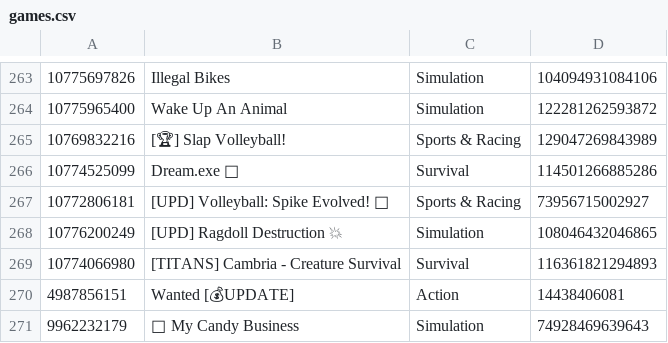
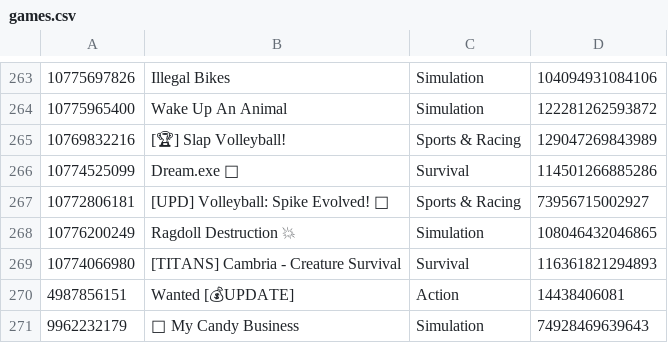
Before and after one commit to lbaker12022008-coder/playtimes, a CSV file: games.csv, drawn as a sheet; only a part is shown, gaps mark what is left out.

Commit message:
data 2026-11-27T14:59:31Z

```diff
--- a/games.csv
+++ b/games.csv
@@ -267,3 +267,3 @@
 10772806181,[UPD] Volleyball: Spike Evolved! 🏐,Sports & Racing,73956715002927
-10776200249,[UPD] Ragdoll Destruction 💥,Simulation,108046432046865
+10776200249,Ragdoll Destruction 💥,Simulation,108046432046865
 10774066980,[TITANS] Cambria - Creature Survival,Survival,116361821294893
```
Also changed, not shown: 2 other files.
